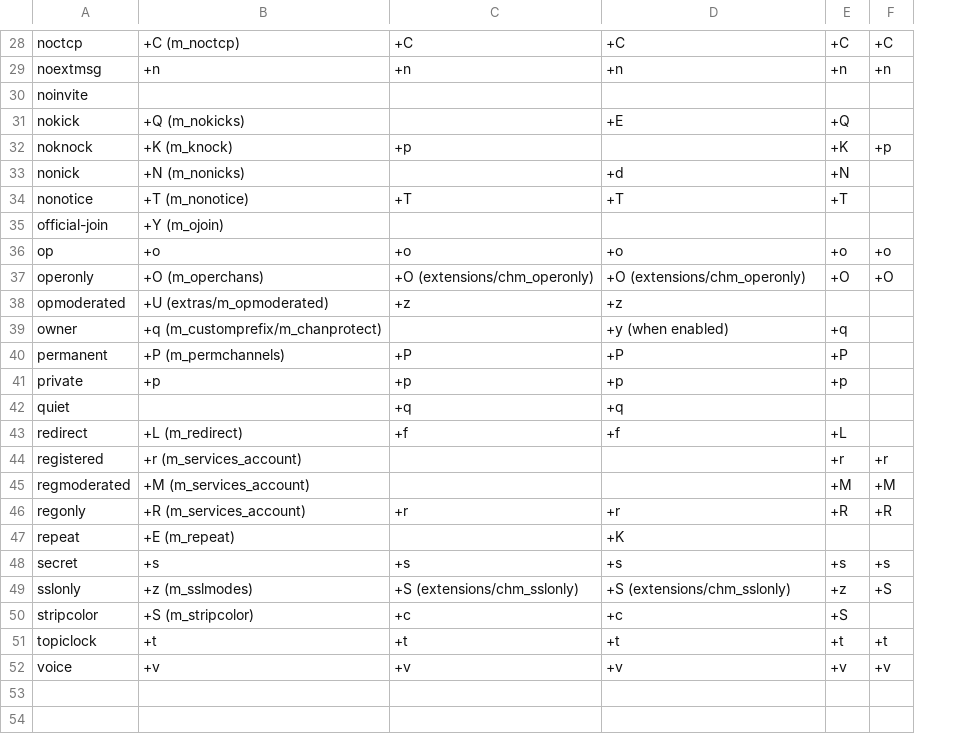
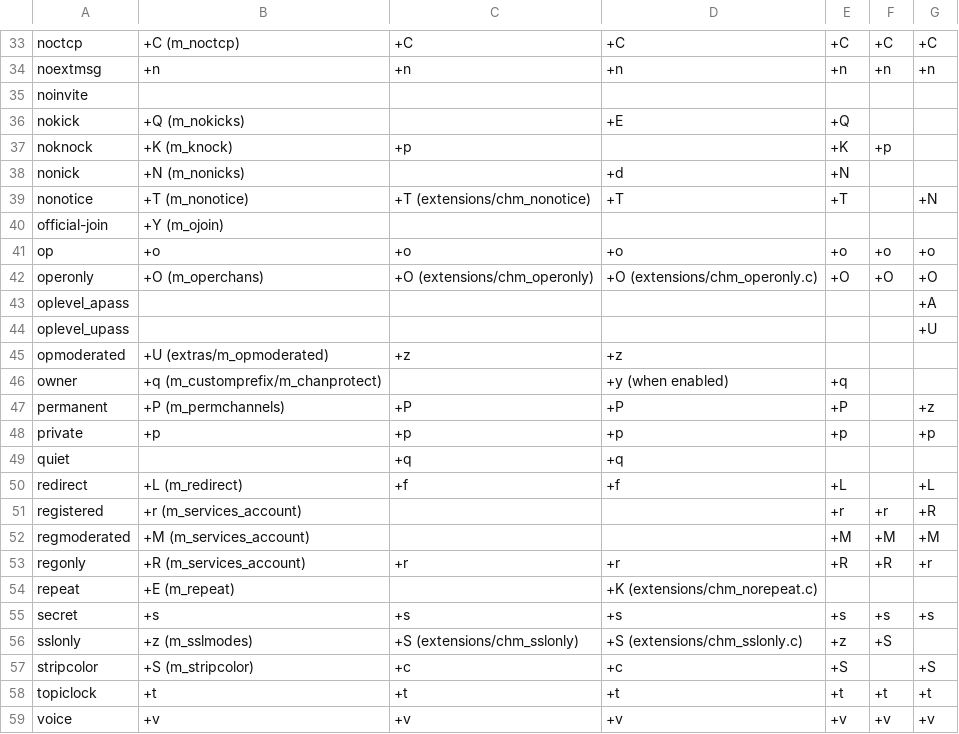
Before and after one commit to PyLink/PyLink, a CSV file: docs/technical/channel-modes.csv, drawn as a sheet; only a part is shown, gaps mark what is left out; addresses are those after the commit; the diff covers the shown part only; the diff names each change by its address in the sheet, - before the commit and + after, or states it on an @@ line.

```diff
--- a/docs/technical/channel-modes.csv
+++ b/docs/technical/channel-modes.csv
+column G, rows 33-42: +C | +n |  |  |  |  | +N |  | +o | +O; rows 47-59: +z | +p |  | +L | +R | +M | +r |  | +s |  | +S | +t | +v
-C39: +T
+C39: +T (extensions/chm_nonotice)
-D42: +O (extensions/chm_operonly)
+D42: +O (extensions/chm_operonly.c)
+row 43: oplevel_apass |  |  |  |  |  | +A
+row 44: oplevel_upass |  |  |  |  |  | +U
-D54: +K
+D54: +K (extensions/chm_norepeat.c)
-D56: +S (extensions/chm_sslonly)
+D56: +S (extensions/chm_sslonly.c)
```
Also changed, not shown: 5 added rows and 3 edited cells elsewhere in this file.
